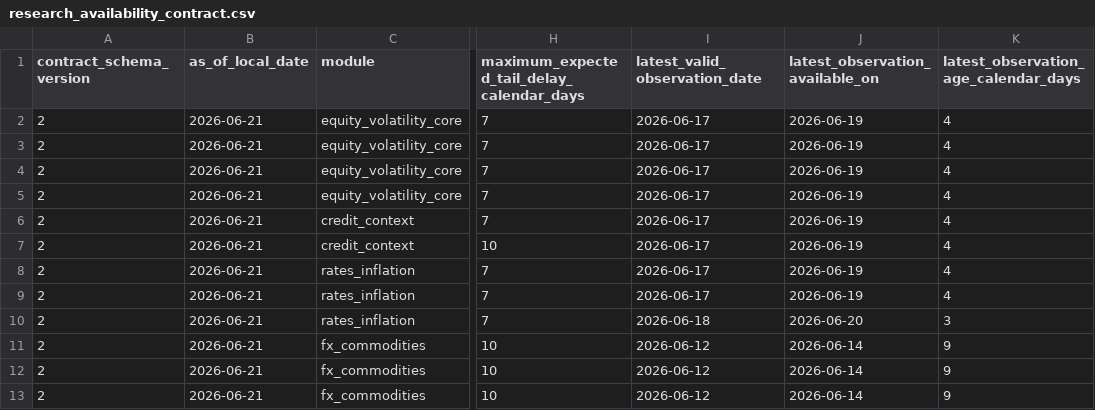
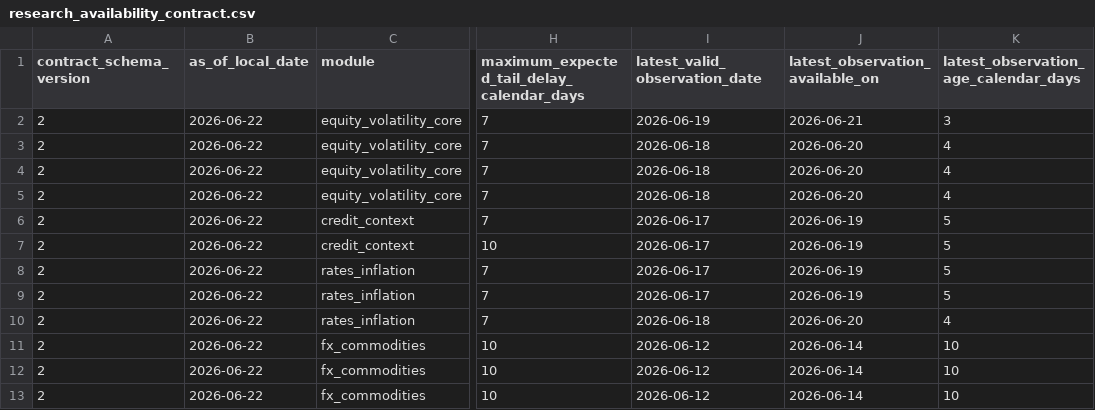
Before and after one commit to Jasper868/Layer1MacroData, a CSV file: data/meta/research_availability_contract.csv, drawn as a sheet; only a part is shown, gaps mark what is left out; the diff covers the shown part only; the diff names each change by its address in the sheet, - before the commit and + after, or states it on an @@ line.

```diff
--- a/data/meta/research_availability_contract.csv
+++ b/data/meta/research_availability_contract.csv
-B2:B13 (as_of_local_date): 2026-06-21
+B2:B13 (as_of_local_date): 2026-06-22
-I2 (latest_valid_observation_date): 2026-06-17
+I2 (latest_valid_observation_date): 2026-06-19
-J2 (latest_observation_available_on): 2026-06-19
+J2 (latest_observation_available_on): 2026-06-21
-K2: 4
+K2: 3
-I3:I5 (latest_valid_observation_date): 2026-06-17
+I3:I5 (latest_valid_observation_date): 2026-06-18
-J3:J5 (latest_observation_available_on): 2026-06-19
+J3:J5 (latest_observation_available_on): 2026-06-20
-K6:K9: 4
+K6:K9: 5
-K10: 3
+K10: 4
-K11:K13: 9
+K11:K13: 10
```
Also changed, not shown: 131 edited cells elsewhere in this file, data/meta/data_quality_indicator_report.csv, data/meta/data_quality_summary.csv, 14 other files.
